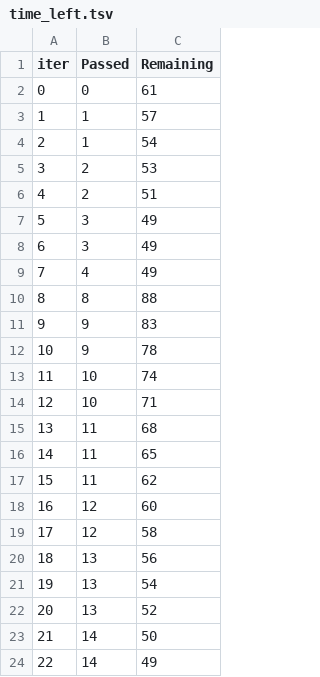
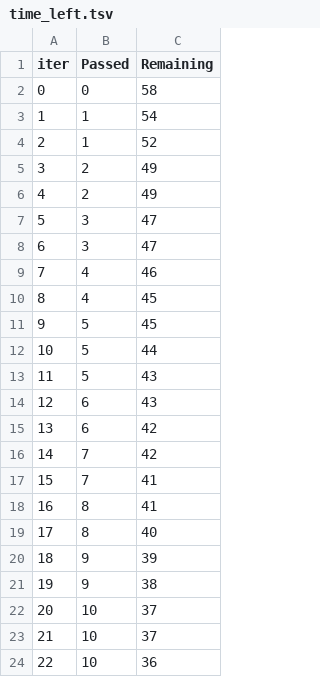
Before and after one commit to AryanKashyap2812/mlproject, a TSV file: catboost_info/time_left.tsv, drawn as a sheet; only a part is shown; the diff covers the shown part only.

```diff
--- a/catboost_info/time_left.tsv
+++ b/catboost_info/time_left.tsv
@@ -1,24 +1,24 @@
 iter	Passed	Remaining
-0	0	61
-1	1	57
-2	1	54
-3	2	53
-4	2	51
-5	3	49
-6	3	49
-7	4	49
-8	8	88
-9	9	83
-10	9	78
-11	10	74
-12	10	71
-13	11	68
-14	11	65
-15	11	62
-16	12	60
-17	12	58
-18	13	56
-19	13	54
-20	13	52
-21	14	50
-22	14	49
+0	0	58
+1	1	54
+2	1	52
+3	2	49
+4	2	49
+5	3	47
+6	3	47
+7	4	46
+8	4	45
+9	5	45
+10	5	44
+11	5	43
+12	6	43
+13	6	42
+14	7	42
+15	7	41
+16	8	41
+17	8	40
+18	9	39
+19	9	38
+20	10	37
+21	10	37
+22	10	36
```
Also changed, not shown: 135 edited cells elsewhere in this file, 2 other files.
